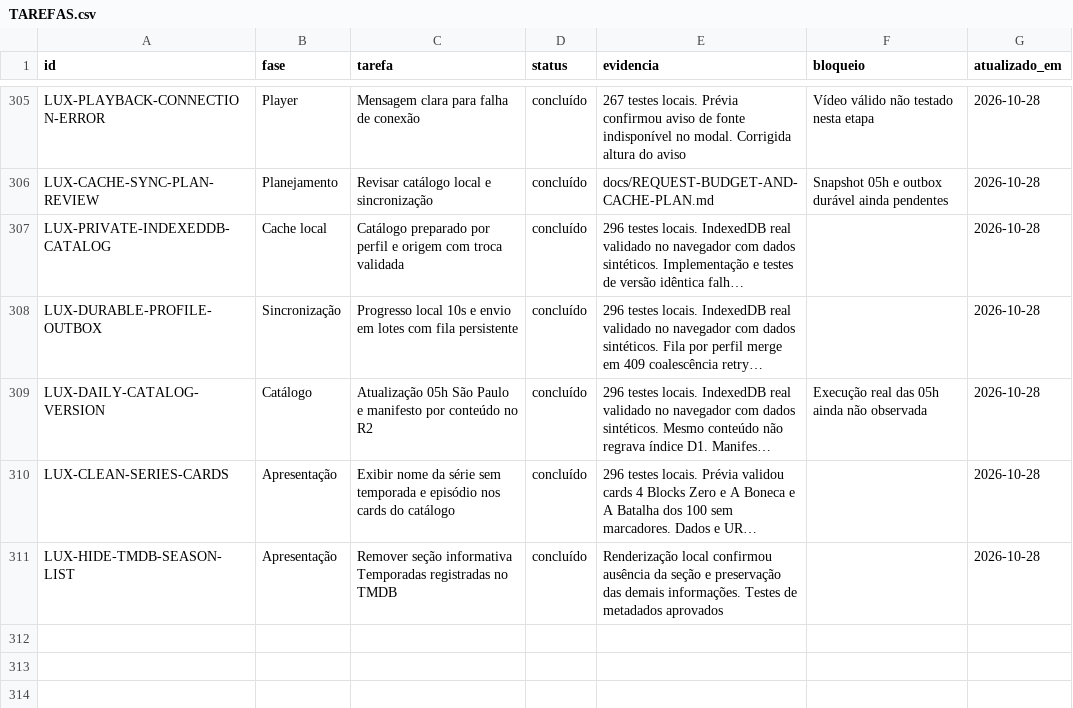
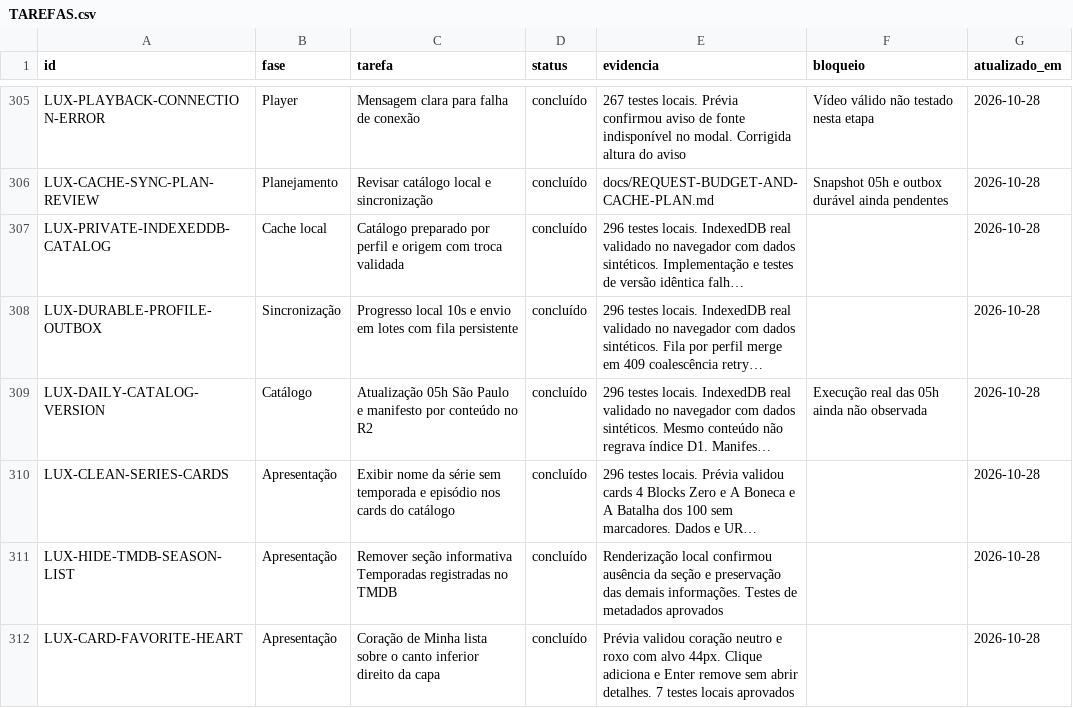
Before and after one commit to DevSouza208/LuxPlayerZero, a CSV file: docs/TAREFAS.csv, drawn as a sheet; only a part is shown, gaps mark what is left out; long unchanged cells end in …; the diff names each change by its address in the sheet, - before the commit and + after, or states it on an @@ line.

Commit message:
Coração de Minha lista no canto da capa (#83)
* Place favorite heart in the lower right corner of catalog artwork

* Keep keyboard focus on the heart after toggling a favorite

* Record browser verification of favorite heart states

```diff
--- a/docs/TAREFAS.csv
+++ b/docs/TAREFAS.csv
+row 312: LUX-CARD-FAVORITE-HEART | Apresentação | Coração de Minha lista sobre o canto inferior direito da capa | concluído | Prévia validou coração neutro e roxo com alvo 44px. Clique adiciona e Enter remove sem abrir detalhes. 7 testes locais aprovados |  | 2026-10-28
```
Also changed, not shown: 3 other files.
